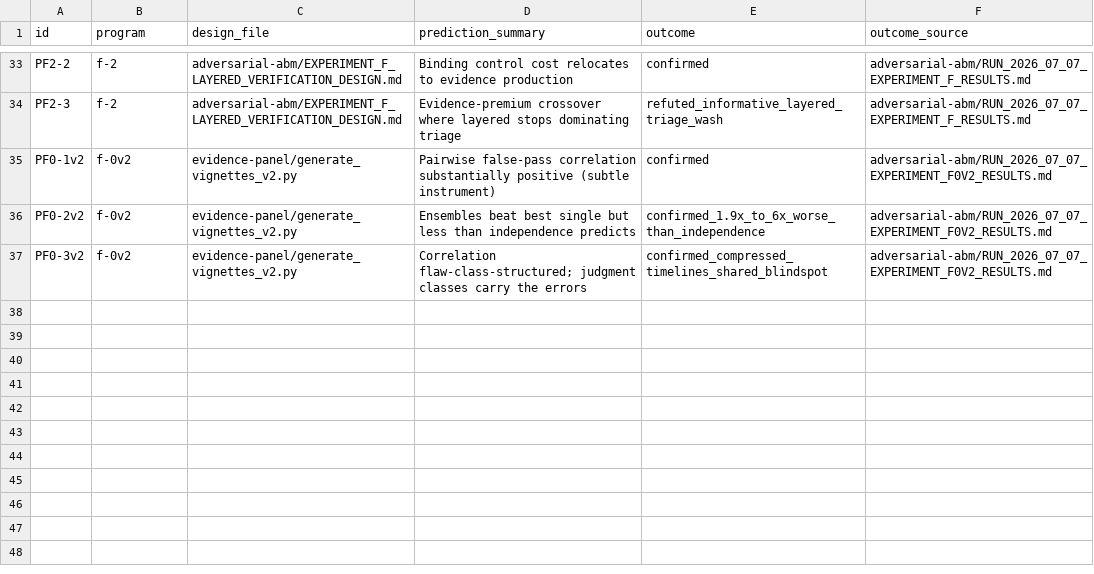
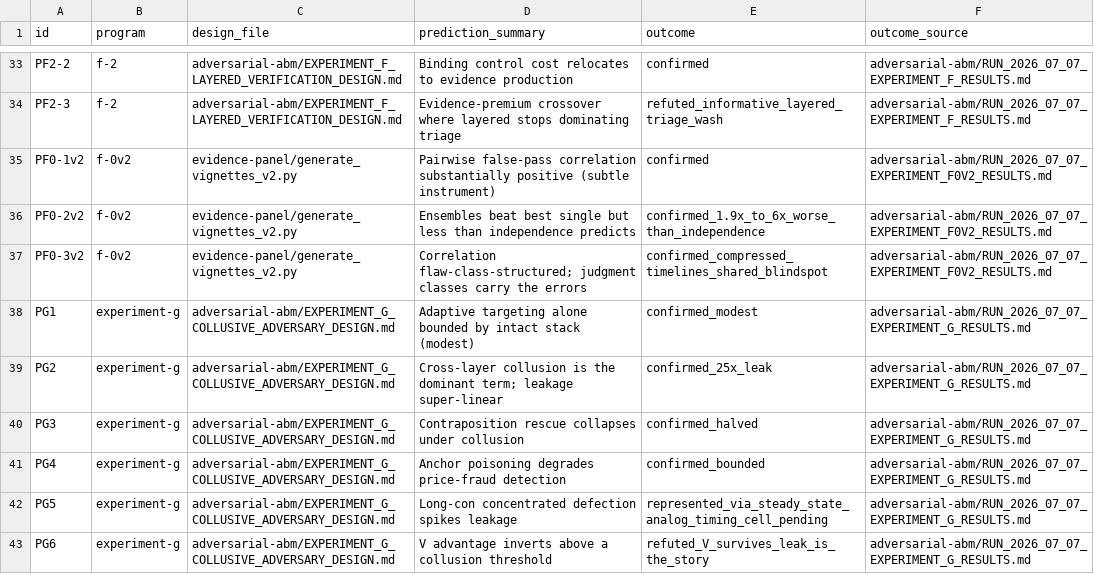
Before and after one commit to moffermann/distributed-governance-experiments, a CSV file: predictions.csv, drawn as a sheet; only a part is shown, gaps mark what is left out; the diff names each change by its address in the sheet, - before the commit and + after, or states it on an @@ line.

Commit message:
Experiment G: the collusive adversary is the first attack to move leakage 25x
Engine v0.11 adds a collusive, multi-period, adaptive adversary
(anchor reproduces to 12 decimals). The red-team meta-finding is
confirmed and quantified: cross-layer collusion bypasses the
per-milestone deterrence inequality - the ring diverts, its verifiers
clear, its contributors stay silent, so protection is the minimum not
the product - and leakage rises about 25x (0.0021 to 0.052) from 0 to
50 percent collusion, the first attack in the whole program to move
leakage by an order of magnitude. It halves the F-4 contraposition
rescue because colluded milestones produce no contradiction. The
verified-value advantage over the status quo nevertheless survives
(2.72x to 2.56x) because the honest majority carries delivery - so the
security story lives in the leak column, not the V ratio, and F-3/F-4
are hereby scoped to a non-colluding adversary. Cross-layer collusion
resistance (verified beneficial ownership, contributor Sybil-resistance,
assigner decentralization) becomes a first-class requirement. Six
predictions registered; PG2/PG3 confirmed, PG6 refuted (V survives).

```diff
--- a/predictions.csv
+++ b/predictions.csv
+row 38: PG1 | experiment-g | adversarial-abm/EXPERIMENT_G_COLLUSIVE_ADVERSARY_DESIGN.md | Adaptive targeting alone bounded by intact stack (modest) | confirmed_modest | adversarial-abm/RUN_2026_07_07_EXPERIMENT_G_RESULTS.md
+row 39: PG2 | experiment-g | adversarial-abm/EXPERIMENT_G_COLLUSIVE_ADVERSARY_DESIGN.md | Cross-layer collusion is the dominant term; leakage super-linear | confirmed_25x_leak | adversarial-abm/RUN_2026_07_07_EXPERIMENT_G_RESULTS.md
+row 40: PG3 | experiment-g | adversarial-abm/EXPERIMENT_G_COLLUSIVE_ADVERSARY_DESIGN.md | Contraposition rescue collapses under collusion | confirmed_halved | adversarial-abm/RUN_2026_07_07_EXPERIMENT_G_RESULTS.md
+row 41: PG4 | experiment-g | adversarial-abm/EXPERIMENT_G_COLLUSIVE_ADVERSARY_DESIGN.md | Anchor poisoning degrades price-fraud detection | confirmed_bounded | adversarial-abm/RUN_2026_07_07_EXPERIMENT_G_RESULTS.md
+row 42: PG5 | experiment-g | adversarial-abm/EXPERIMENT_G_COLLUSIVE_ADVERSARY_DESIGN.md | Long-con concentrated defection spikes leakage | represented_via_steady_state_analog_timing_cell_pending | adversarial-abm/RUN_2026_07_07_EXPERIMENT_G_RESULTS.md
+row 43: PG6 | experiment-g | adversarial-abm/EXPERIMENT_G_COLLUSIVE_ADVERSARY_DESIGN.md | V advantage inverts above a collusion threshold | refuted_V_survives_leak_is_the_story | adversarial-abm/RUN_2026_07_07_EXPERIMENT_G_RESULTS.md
```
Also changed, not shown: 8 other files.
